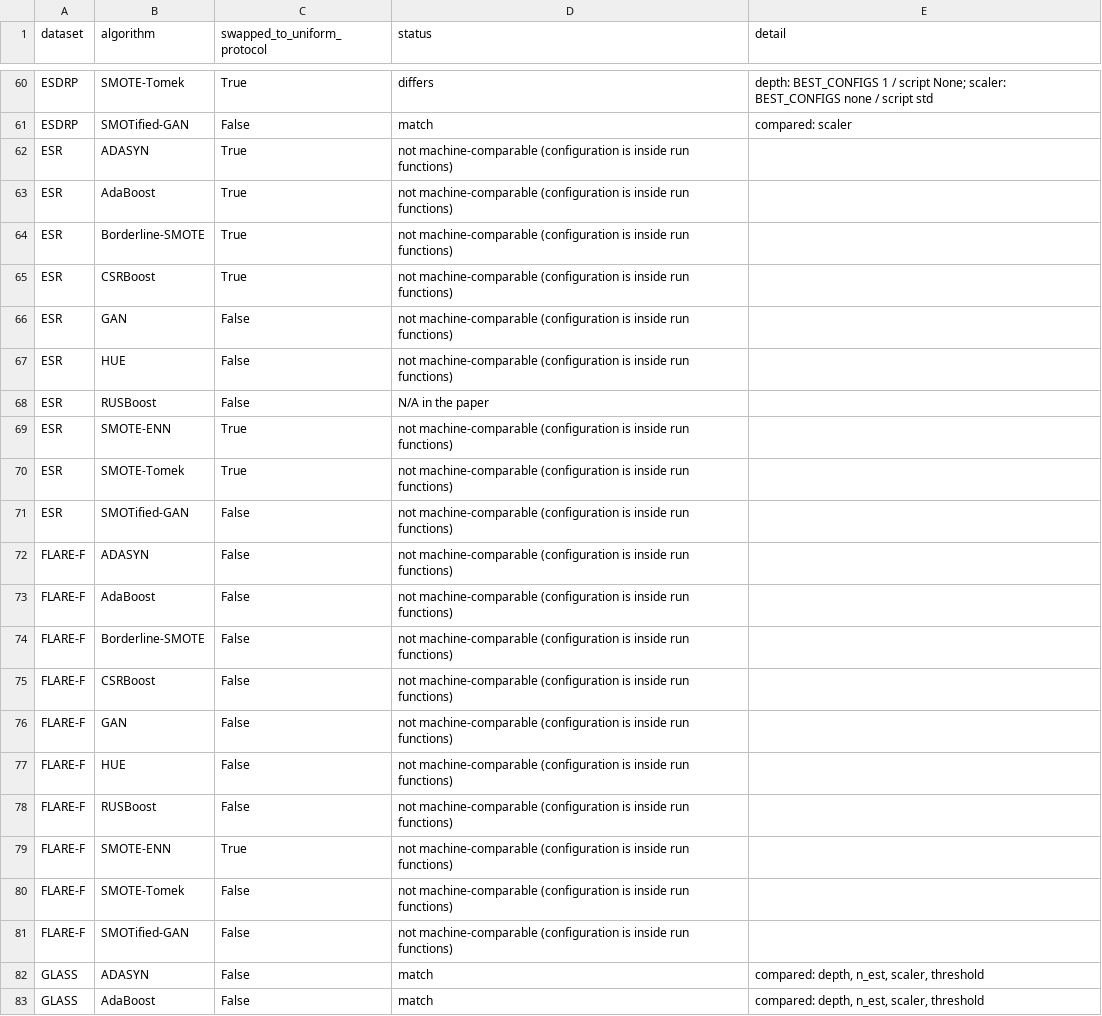
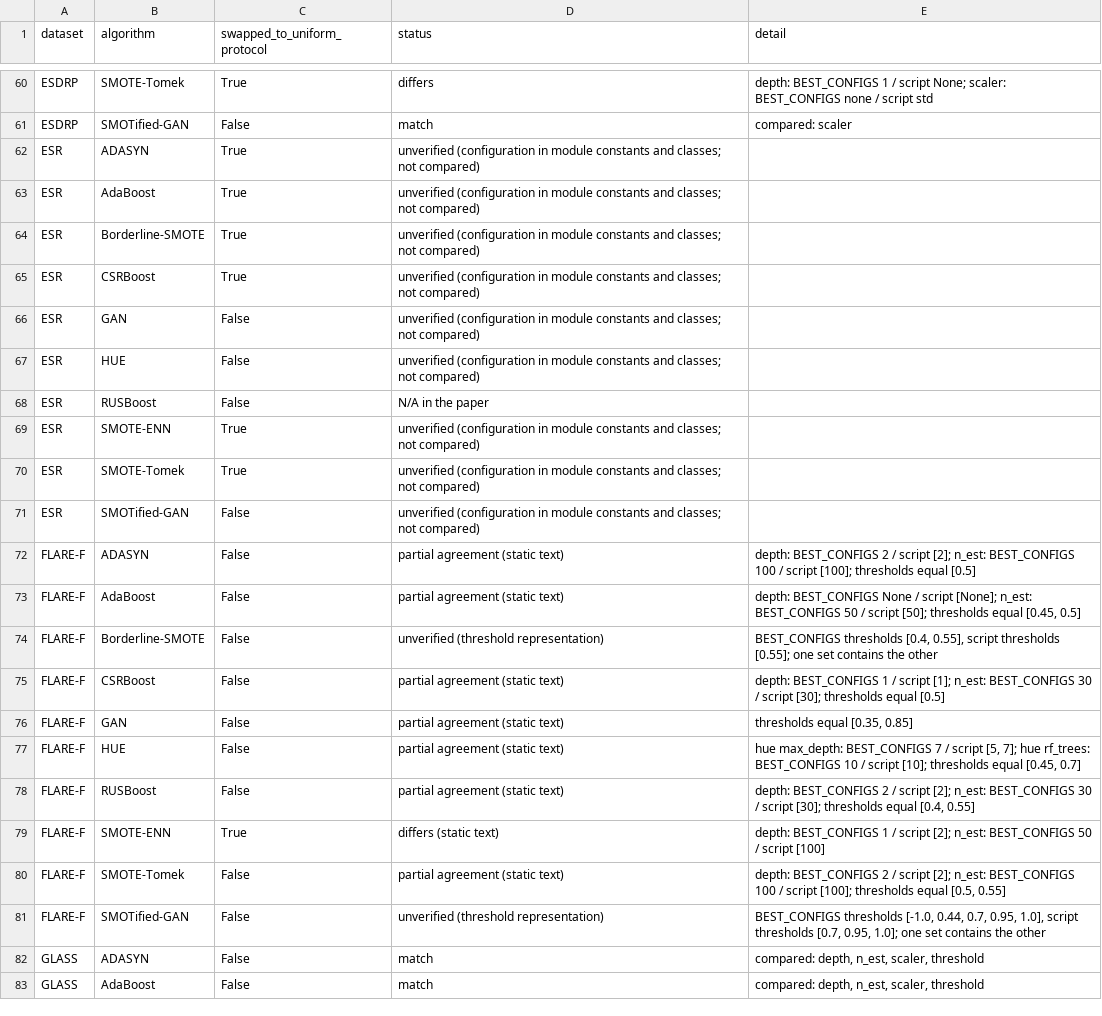
Before and after one commit to SherwanAli0/csrboost-audit, a CSV file: combined_codes/best_configs_vs_final_scripts.csv, drawn as a sheet; only a part is shown, gaps mark what is left out; the diff covers the shown part only.

```diff
--- a/combined_codes/best_configs_vs_final_scripts.csv
+++ b/combined_codes/best_configs_vs_final_scripts.csv
@@ -61,22 +61,22 @@ ESDRP,SMOTE-Tomek,True,differs,depth: BEST_CONFIGS 1 / script None; scaler: BEST
 ESDRP,SMOTified-GAN,False,match,compared: scaler
-ESR,ADASYN,True,not machine-comparable (configuration is inside run functions),
-ESR,AdaBoost,True,not machine-comparable (configuration is inside run functions),
-ESR,Borderline-SMOTE,True,not machine-comparable (configuration is inside run functions),
-ESR,CSRBoost,True,not machine-comparable (configuration is inside run functions),
-ESR,GAN,False,not machine-comparable (configuration is inside run functions),
-ESR,HUE,False,not machine-comparable (configuration is inside run functions),
+ESR,ADASYN,True,unverified (configuration in module constants and classes; not compared),
+ESR,AdaBoost,True,unverified (configuration in module constants and classes; not compared),
+ESR,Borderline-SMOTE,True,unverified (configuration in module constants and classes; not compared),
+ESR,CSRBoost,True,unverified (configuration in module constants and classes; not compared),
+ESR,GAN,False,unverified (configuration in module constants and classes; not compared),
+ESR,HUE,False,unverified (configuration in module constants and classes; not compared),
 ESR,RUSBoost,False,N/A in the paper,
-ESR,SMOTE-ENN,True,not machine-comparable (configuration is inside run functions),
-ESR,SMOTE-Tomek,True,not machine-comparable (configuration is inside run functions),
-ESR,SMOTified-GAN,False,not machine-comparable (configuration is inside run functions),
-FLARE-F,ADASYN,False,not machine-comparable (configuration is inside run functions),
-FLARE-F,AdaBoost,False,not machine-comparable (configuration is inside run functions),
-FLARE-F,Borderline-SMOTE,False,not machine-comparable (configuration is inside run functions),
-FLARE-F,CSRBoost,False,not machine-comparable (configuration is inside run functions),
-FLARE-F,GAN,False,not machine-comparable (configuration is inside run functions),
-FLARE-F,HUE,False,not machine-comparable (configuration is inside run functions),
-FLARE-F,RUSBoost,False,not machine-comparable (configuration is inside run functions),
-FLARE-F,SMOTE-ENN,True,not machine-comparable (configuration is inside run functions),
-FLARE-F,SMOTE-Tomek,False,not machine-comparable (configuration is inside run functions),
-FLARE-F,SMOTified-GAN,False,not machine-comparable (configuration is inside run functions),
+ESR,SMOTE-ENN,True,unverified (configuration in module constants and classes; not compared),
+ESR,SMOTE-Tomek,True,unverified (configuration in module constants and classes; not compared),
+ESR,SMOTified-GAN,False,unverified (configuration in module constants and classes; not compared),
+FLARE-F,ADASYN,False,partial agreement (static text),depth: BEST_CONFIGS 2 / script [2]; n_est: BEST_CONFIGS 100 / script [100]; thresholds equal [0.5]
+FLARE-F,AdaBoost,False,partial agreement (static text),"depth: BEST_CONFIGS None / script [None]; n_est: BEST_CONFIGS 50 / script [50]; thresholds equal [0.45, 0.5]"
+FLARE-F,Borderline-SMOTE,False,unverified (threshold representation),"BEST_CONFIGS thresholds [0.4, 0.55], script thresholds [0.55]; one set contains the other"
+FLARE-F,CSRBoost,False,partial agreement (static text),depth: BEST_CONFIGS 1 / script [1]; n_est: BEST_CONFIGS 30 / script [30]; thresholds equal [0.5]
+FLARE-F,GAN,False,partial agreement (static text),"thresholds equal [0.35, 0.85]"
+FLARE-F,HUE,False,partial agreement (static text),"hue max_depth: BEST_CONFIGS 7 / script [5, 7]; hue rf_trees: BEST_CONFIGS 10 / script [10]; thresholds equal [0.45, 0.7]"
+FLARE-F,RUSBoost,False,partial agreement (static text),"depth: BEST_CONFIGS 2 / script [2]; n_est: BEST_CONFIGS 30 / script [30]; thresholds equal [0.4, 0.55]"
+FLARE-F,SMOTE-ENN,True,differs (static text),depth: BEST_CONFIGS 1 / script [2]; n_est: BEST_CONFIGS 50 / script [100]
+FLARE-F,SMOTE-Tomek,False,partial agreement (static text),"depth: BEST_CONFIGS 2 / script [2]; n_est: BEST_CONFIGS 100 / script [100]; thresholds equal [0.5, 0.55]"
+FLARE-F,SMOTified-GAN,False,unverified (threshold representation),"BEST_CONFIGS thresholds [-1.0, 0.44, 0.7, 0.95, 1.0], script thresholds [0.7, 0.95, 1.0]; one set contains the other"
 GLASS,ADASYN,False,match,"compared: depth, n_est, scaler, threshold"
```
Also changed, not shown: 102 edited cells elsewhere in this file, results/exact_replication/_42_pass_cells_spec.csv, results/exact_replication/baseline_phase1_comparison.csv, 12 other files.
